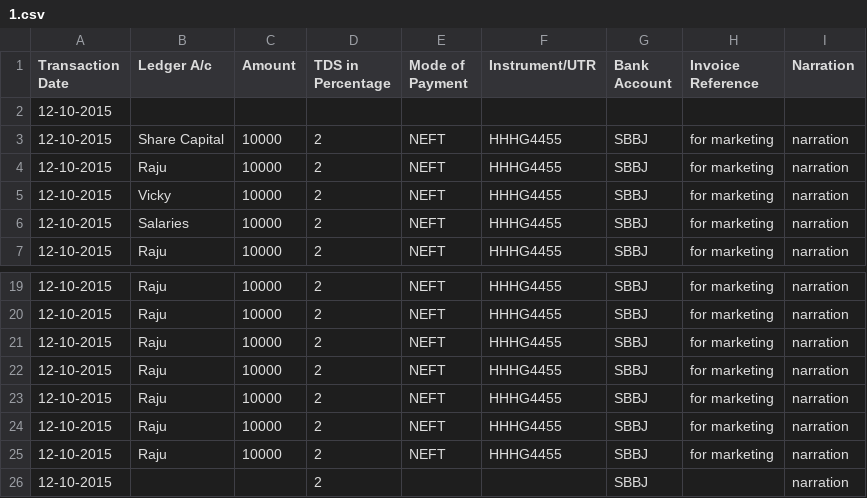
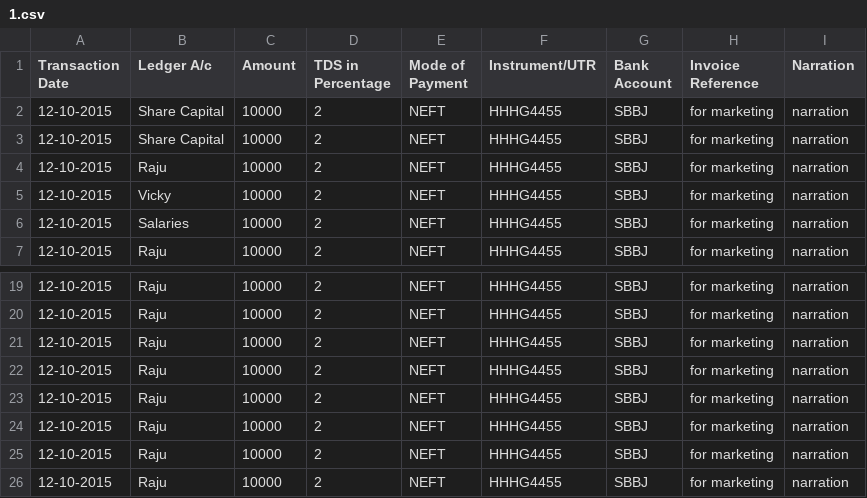
Before and after one commit to abhilashlohar/new_hm, a CSV file: app/webroot/Bank_Payment_csv_files/1.csv, drawn as a sheet; only a part is shown, gaps mark what is left out.

```diff
--- a/app/webroot/Bank_Payment_csv_files/1.csv
+++ b/app/webroot/Bank_Payment_csv_files/1.csv
@@ -1,3 +1,3 @@
 Transaction Date,Ledger A/c,Amount,TDS in Percentage,Mode of Payment,Instrument/UTR,Bank Account,Invoice Reference,Narration
-12-10-2015,,,,,,,,
+12-10-2015,Share Capital,10000,2,NEFT,HHHG4455,SBBJ,for marketing,narration
 12-10-2015,Share Capital,10000,2,NEFT,HHHG4455,SBBJ,for marketing,narration
@@ -25,2 +25,2 @@ Transaction Date,Ledger A/c,Amount,TDS in Percentage,Mode of Payment,Instrument/
 12-10-2015,Raju,10000,2,NEFT,HHHG4455,SBBJ,for marketing,narration
-12-10-2015,,,2,,,SBBJ,,narration
+12-10-2015,Raju,10000,2,NEFT,HHHG4455,SBBJ,for marketing,narration
```
Also changed, not shown: 2 other files.
